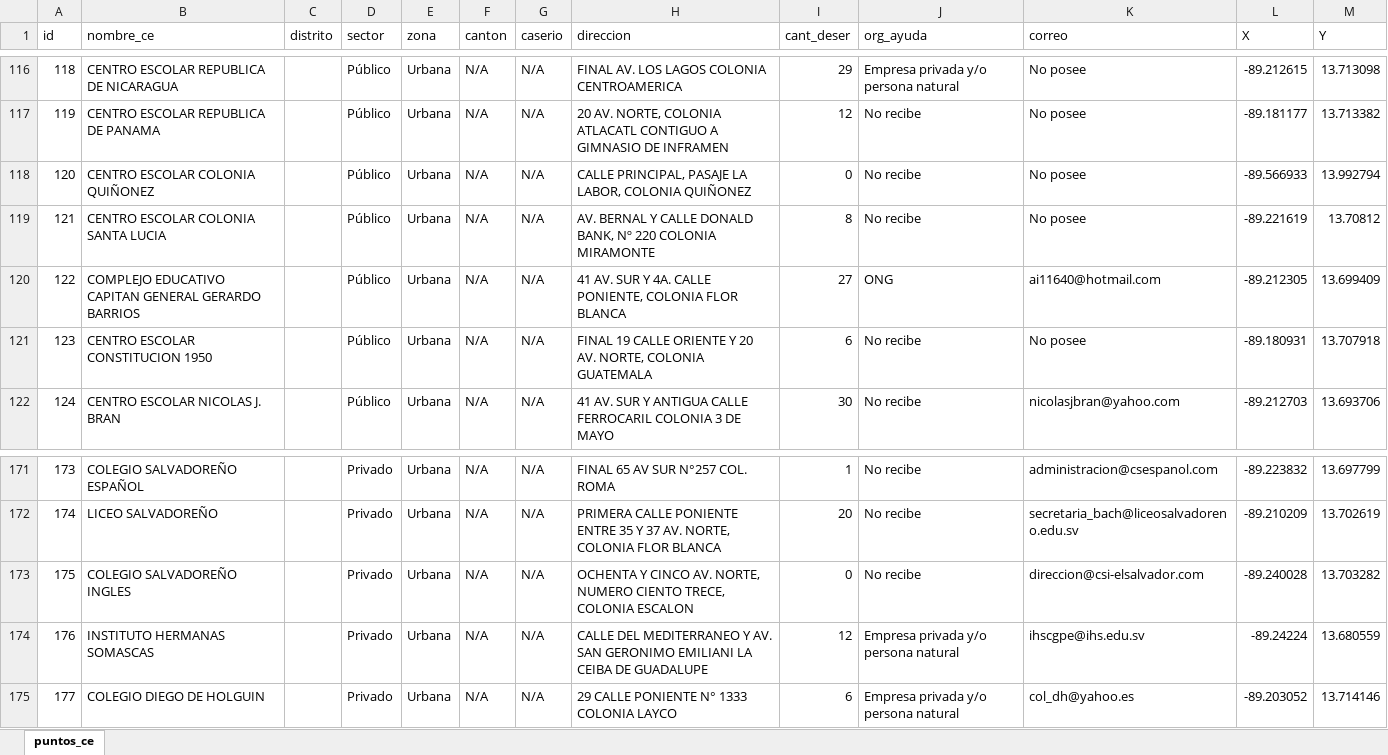
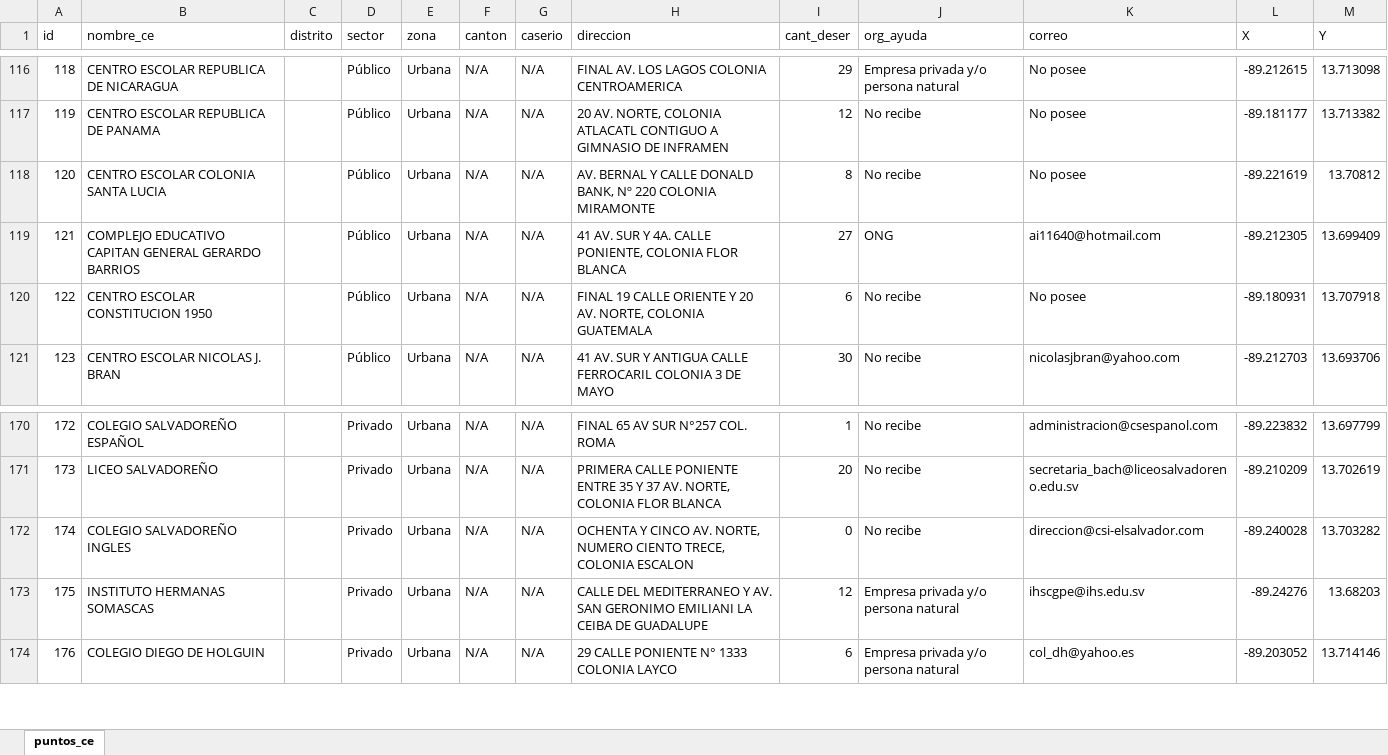
Before and after one commit to JPablo1997/Proyecto_GIS, an Excel workbook: puntos_ce.xlsx, sheet puntos_ce, drawn as a sheet; only a part is shown, gaps mark what is left out; values as stored, in another font and other column widths than the file's, no borders; removed rows and columns are numbered as before the commit, all else as after; the diff names each change by its address in the sheet, - before the commit and + after, or states it on an @@ line.

Commit message:
Cambio correlativo por eliminacion de un CE

```diff
--- a/puntos_ce.xlsx (sheet puntos_ce)
+++ b/puntos_ce.xlsx (sheet puntos_ce)
-row 118: 120 | CENTRO ESCOLAR COLONIA QUIÑONEZ |  | Público | Urbana | N/A | N/A | CALLE PRINCIPAL, PASAJE LA LABOR, COLONIA QUIÑONEZ | 0 | No recibe | No posee | -89.566933 | 13.992794
@@ column A (id) renumbered from row 118 down @@
-L173 (X): -89.24224
+L173 (X): -89.24276
-M173 (Y): 13.680559
+M173 (Y): 13.68203
```
